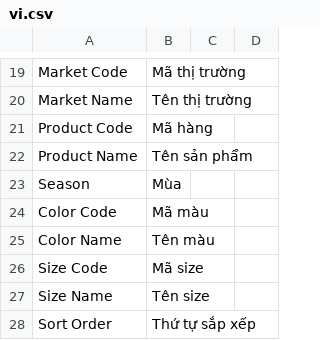
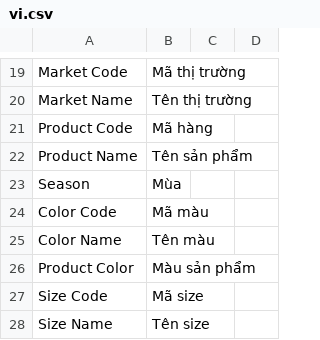
Before and after one commit to uzumaki2204/factory-management-frappe, a CSV file: factory_management/translations/vi.csv, drawn as a sheet; only a part is shown, gaps mark what is left out; the shorter side is filled out with more unchanged rows; the diff names each change by its address in the sheet, - before the commit and + after, or states it on an @@ line.

```diff
--- a/factory_management/translations/vi.csv
+++ b/factory_management/translations/vi.csv
+row 26: Product Color | Màu sản phẩm
```
Also changed, not shown: factory_management/translations/en.csv, 14 other files.
